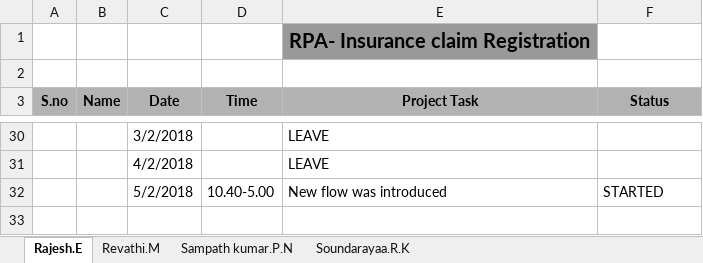
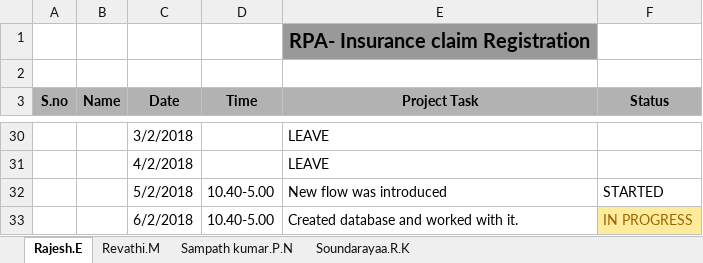
Before and after one commit to SampathKumar27896/Robotic_Process_Automation_Batch_1_CSE_B, an Excel workbook: task.xlsx, sheet Rajesh.E, drawn as a sheet; only a part is shown, gaps mark what is left out; values as stored, in another font and other column widths than the file's, no borders; the diff names each change by its address in the sheet, - before the commit and + after, or states it on an @@ line.

```diff
--- a/task.xlsx (sheet Rajesh.E)
+++ b/task.xlsx (sheet Rajesh.E)
+row 33:  |  | 6/2/2018 | 10.40-5.00 | Created database and worked with it. | IN PROGRESS
```
Also changed, not shown: sheet Soundarayaa.R.K, sheet Revathi.M.
